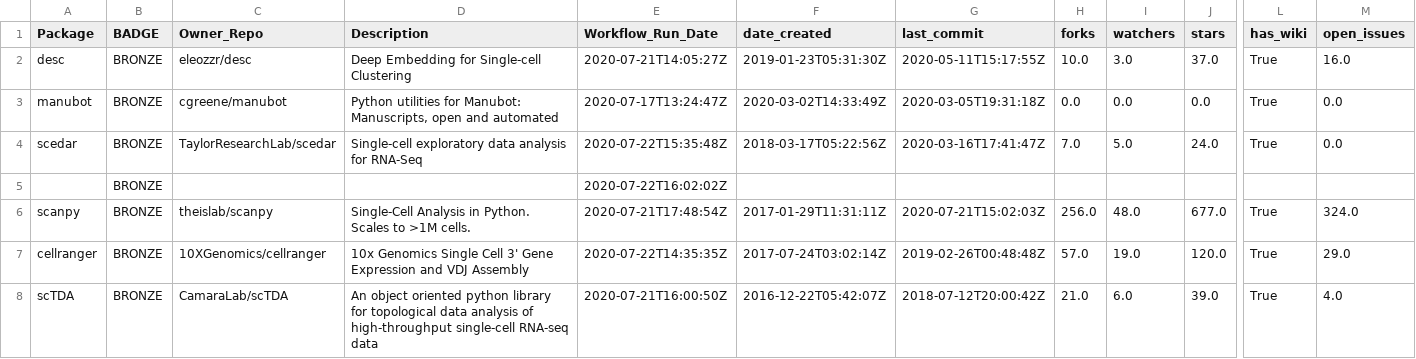
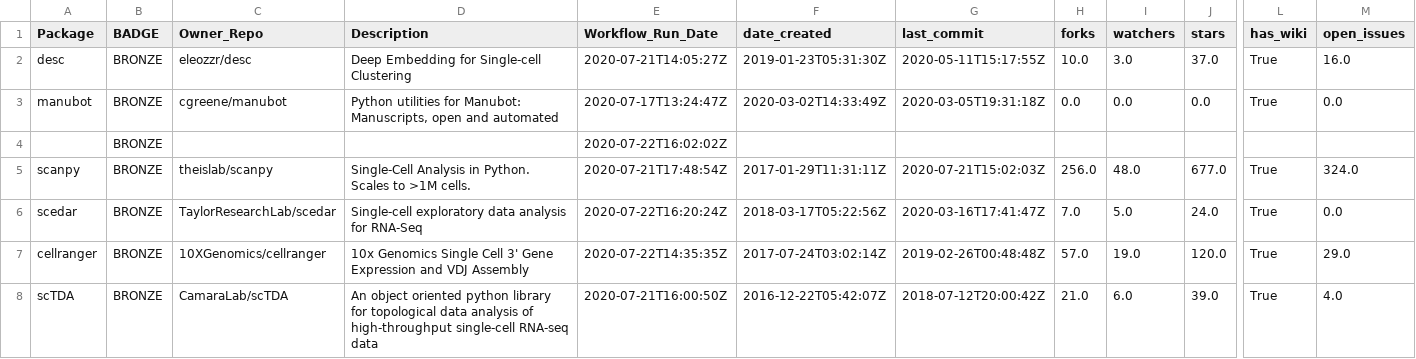
Before and after one commit to benstear/biopypir_logs, a CSV file: log_matrix.csv, drawn as a sheet; only a part is shown, gaps mark what is left out; removed rows and columns are numbered as before the commit, all else as after; rows hold the shown columns only; the diff names each change by its address in the sheet, - before the commit and + after, or states it on an @@ line.

```diff
--- a/log_matrix.csv
+++ b/log_matrix.csv
-row 4: scedar | BRONZE | TaylorResearchLab/scedar | Single-cell exploratory data analysis for RNA-Seq | 2020-07-22T15:35:48Z | 2018-03-17T05:22:56Z | 2020-03-16T17:41:47Z | 7.0 | 5.0 | 24.0 | True | 0.0
+row 6: scedar | BRONZE | TaylorResearchLab/scedar | Single-cell exploratory data analysis for RNA-Seq | 2020-07-22T16:20:24Z | 2018-03-17T05:22:56Z | 2020-03-16T17:41:47Z | 7.0 | 5.0 | 24.0 | True | 0.0
```
Also changed, not shown: 3 other files.
